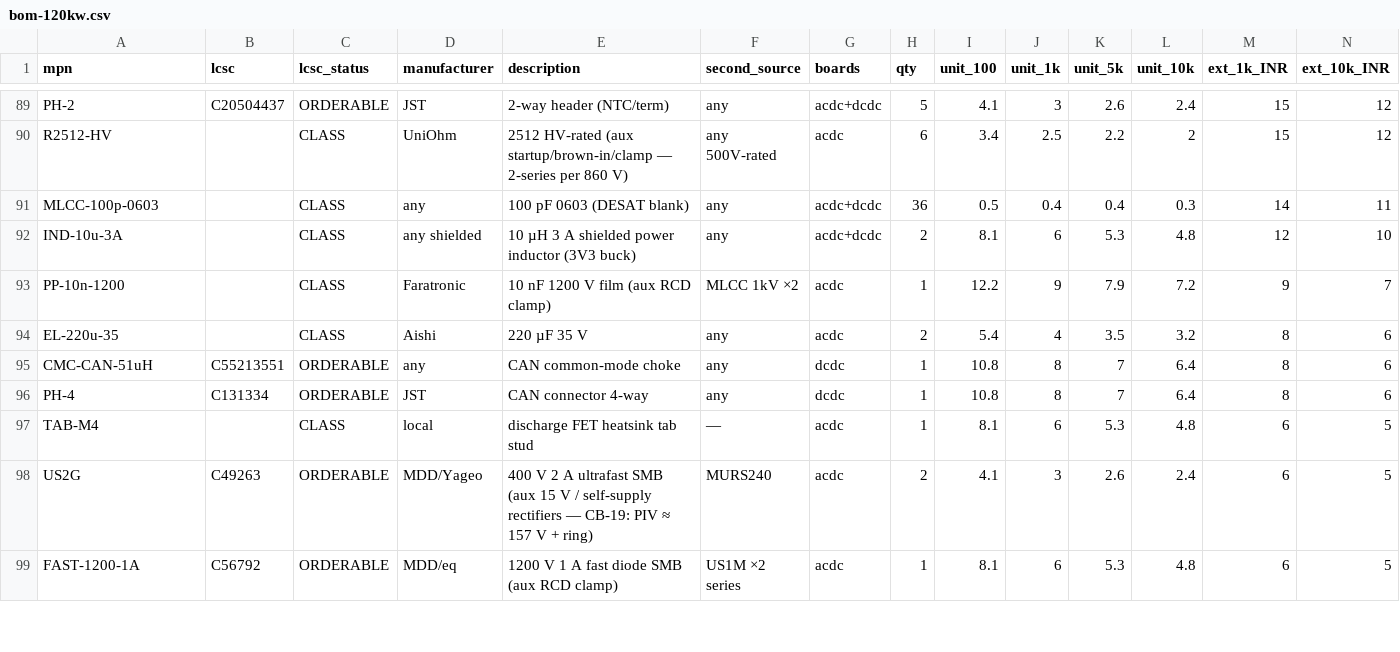
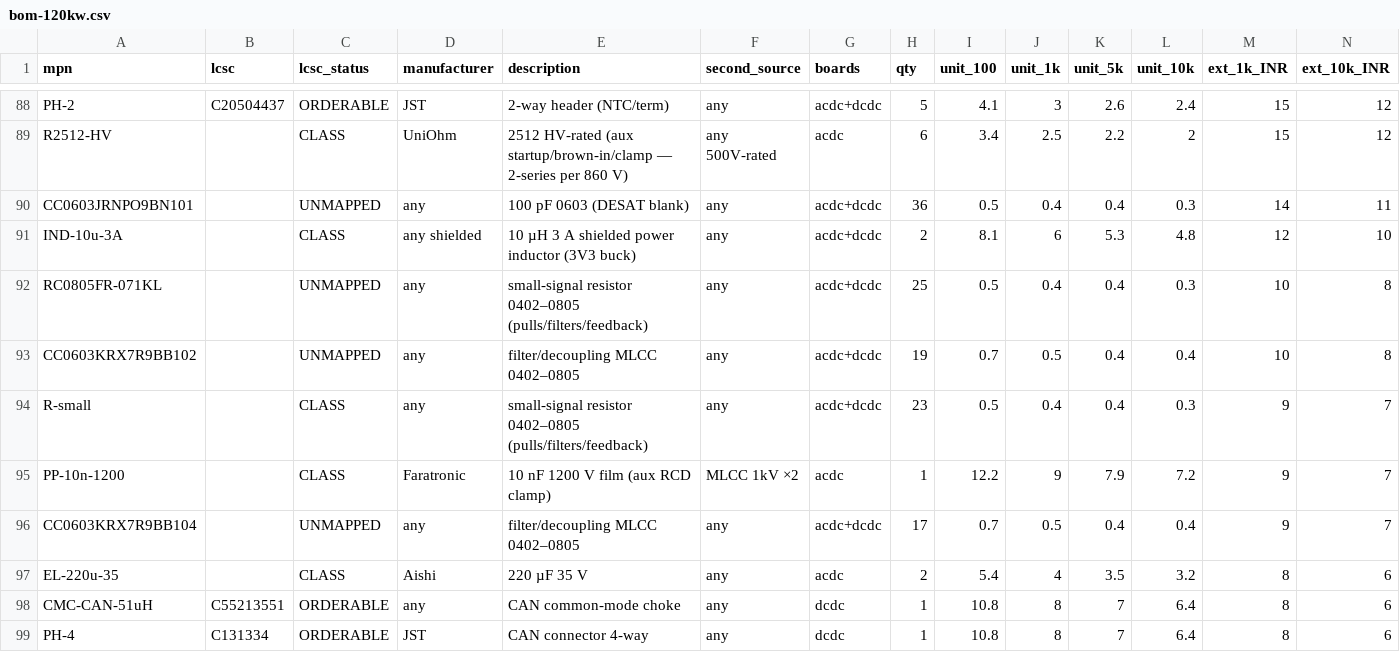
Before and after one commit to vectivolt/DC-Modules, a CSV file: calculations/out/bom-120kw.csv, drawn as a sheet; only a part is shown, gaps mark what is left out; the shorter side is filled out with more unchanged rows; addresses are those after the commit; rows hold the shown columns only; the diff covers the shown part only; the diff names each change by its address in the sheet, - before the commit and + after, or states it on an @@ line.

```diff
--- a/calculations/out/bom-120kw.csv
+++ b/calculations/out/bom-120kw.csv
-A90 (mpn): MLCC-100p-0603
+A90 (mpn): CC0603JRNPO9BN101
-C90 (lcsc_status): CLASS
+C90 (lcsc_status): UNMAPPED
+row 92: RC0805FR-071KL |  | UNMAPPED | any | small-signal resistor 0402–0805 (pulls/filters/feedback) | any | acdc+dcdc | 25 | 0.5 | 0.4 | 0.4 | 0.3 | 10 | 8
+row 93: CC0603KRX7R9BB102 |  | UNMAPPED | any | filter/decoupling MLCC 0402–0805 | any | acdc+dcdc | 19 | 0.7 | 0.5 | 0.4 | 0.4 | 10 | 8
+row 94: R-small |  | CLASS | any | small-signal resistor 0402–0805 (pulls/filters/feedback) | any | acdc+dcdc | 23 | 0.5 | 0.4 | 0.4 | 0.3 | 9 | 7
+row 96: CC0603KRX7R9BB104 |  | UNMAPPED | any | filter/decoupling MLCC 0402–0805 | any | acdc+dcdc | 17 | 0.7 | 0.5 | 0.4 | 0.4 | 9 | 7
```
Also changed, not shown: 3 added rows, 2 removed rows and 8 edited cells elsewhere in this file, calculations/out/bom-30kw.csv, calculations/out/bom-60kw.csv, 12 other files.
